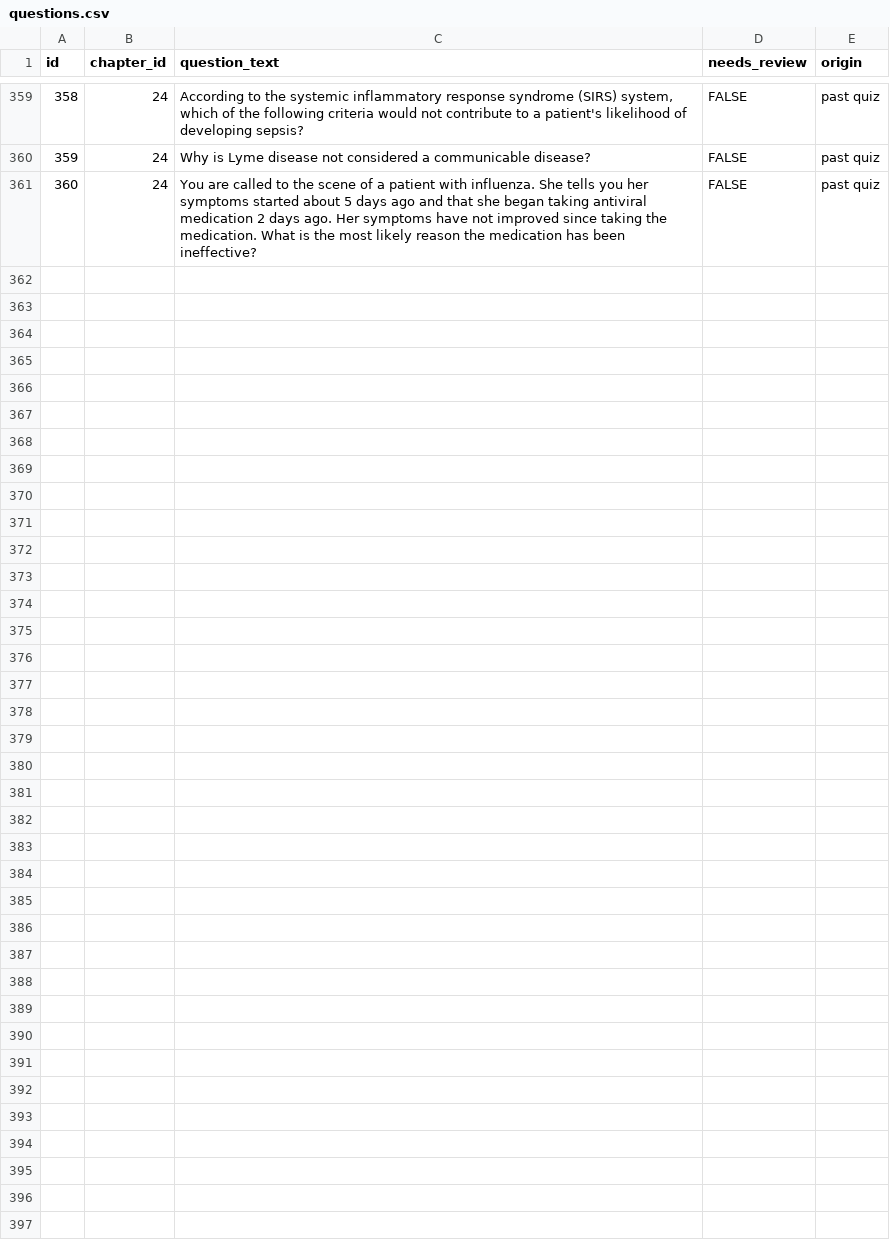
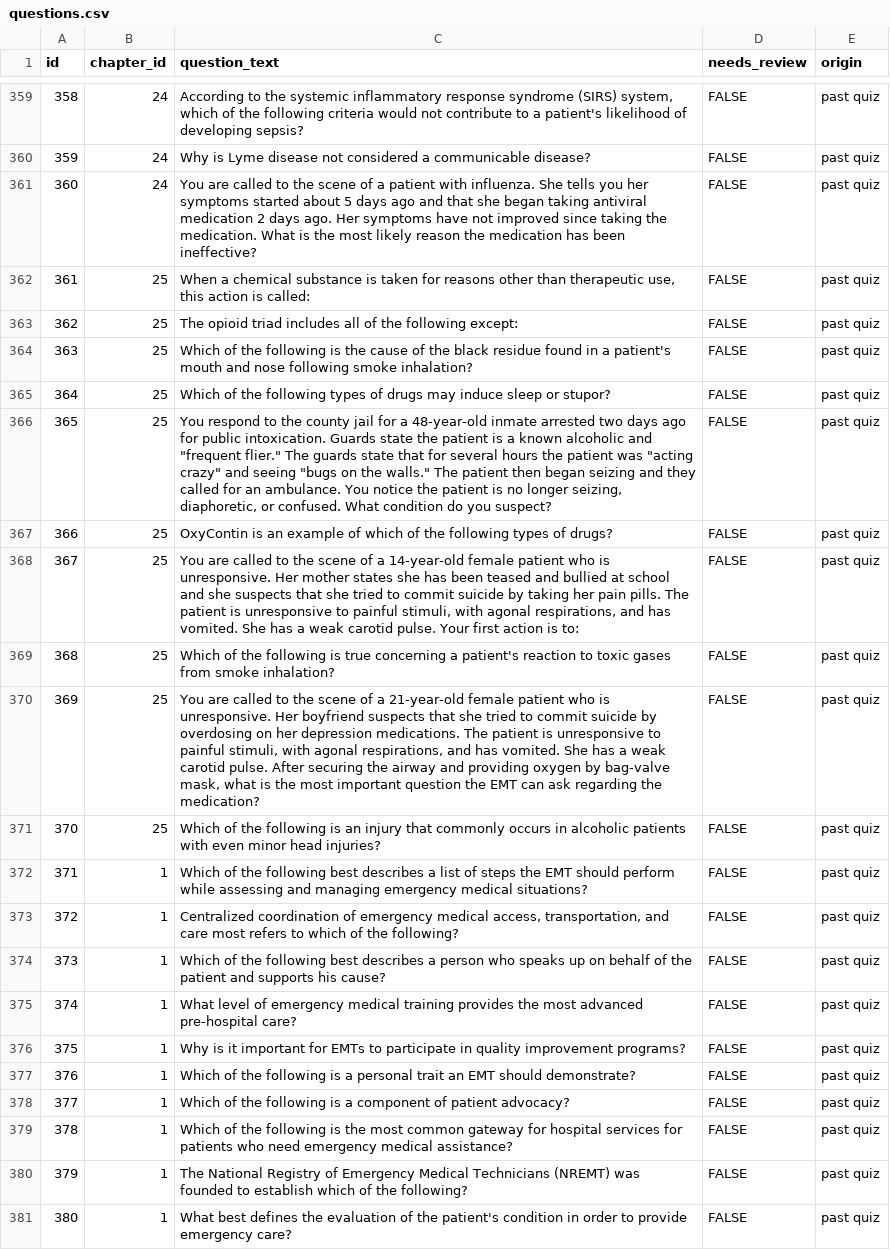
Before and after one commit to christiankdavis/christiankdavis.github.io, a CSV file: study/data/questions.csv, drawn as a sheet; only a part is shown, gaps mark what is left out; the diff names each change by its address in the sheet, - before the commit and + after, or states it on an @@ line.

Commit message:
add more questions

```diff
--- a/study/data/questions.csv
+++ b/study/data/questions.csv
+row 362: 361 | 25 | When a chemical substance is taken for reasons other than therapeutic use, this action is called: | FALSE | past quiz
+row 363: 362 | 25 | The opioid triad includes all of the following except: | FALSE | past quiz
+row 364: 363 | 25 | Which of the following is the cause of the black residue found in a patient's mouth and nose following smoke inhalation? | FALSE | past quiz
+row 365: 364 | 25 | Which of the following types of drugs may induce sleep or stupor? | FALSE | past quiz
+row 366: 365 | 25 | You respond to the county jail for a 48-year-old inmate arrested two days ago for public intoxication. Guards state the patient is a known alcoholic and "frequent flier." The guards state that for several hours the patient was "acting crazy" and seeing "bugs on the walls." The patient then began seizing and they called for an ambulance. You notice the patient is no longer seizing, diaphoretic, or confused. What condition do you suspect? | FALSE | past quiz
+row 367: 366 | 25 | OxyContin is an example of which of the following types of drugs? | FALSE | past quiz
+row 368: 367 | 25 | You are called to the scene of a 14-year-old female patient who is unresponsive. Her mother states she has been teased and bullied at school and she suspects that she tried to commit suicide by taking her pain pills. The patient is unresponsive to painful stimuli, with agonal respirations, and has vomited. She has a weak carotid pulse. Your first action is to: | FALSE | past quiz
+row 369: 368 | 25 | Which of the following is true concerning a patient's reaction to toxic gases from smoke inhalation? | FALSE | past quiz
+row 370: 369 | 25 | You are called to the scene of a 21-year-old female patient who is unresponsive. Her boyfriend suspects that she tried to commit suicide by overdosing on her depression medications. The patient is unresponsive to painful stimuli, with agonal respirations, and has vomited. She has a weak carotid pulse. After securing the airway and providing oxygen by bag-valve mask, what is the most important question the EMT can ask regarding the medication? | FALSE | past quiz
+row 371: 370 | 25 | Which of the following is an injury that commonly occurs in alcoholic patients with even minor head injuries? | FALSE | past quiz
+row 372: 371 | 1 | Which of the following best describes a list of steps the EMT should perform while assessing and managing emergency medical situations? | FALSE | past quiz
+row 373: 372 | 1 | Centralized coordination of emergency medical access, transportation, and care most refers to which of the following? | FALSE | past quiz
+row 374: 373 | 1 | Which of the following best describes a person who speaks up on behalf of the patient and supports his cause? | FALSE | past quiz
+row 375: 374 | 1 | What level of emergency medical training provides the most advanced pre-hospital care? | FALSE | past quiz
+row 376: 375 | 1 | Why is it important for EMTs to participate in quality improvement programs? | FALSE | past quiz
+row 377: 376 | 1 | Which of the following is a personal trait an EMT should demonstrate? | FALSE | past quiz
+row 378: 377 | 1 | Which of the following is a component of patient advocacy? | FALSE | past quiz
+row 379: 378 | 1 | Which of the following is the most common gateway for hospital services for patients who need emergency medical assistance? | FALSE | past quiz
+row 380: 379 | 1 | The National Registry of Emergency Medical Technicians (NREMT) was founded to establish which of the following? | FALSE | past quiz
+row 381: 380 | 1 | What best defines the evaluation of the patient's condition in order to provide emergency care? | FALSE | past quiz
```
Also changed, not shown: study/data/answer-options.csv, study/data/chapters.csv.
